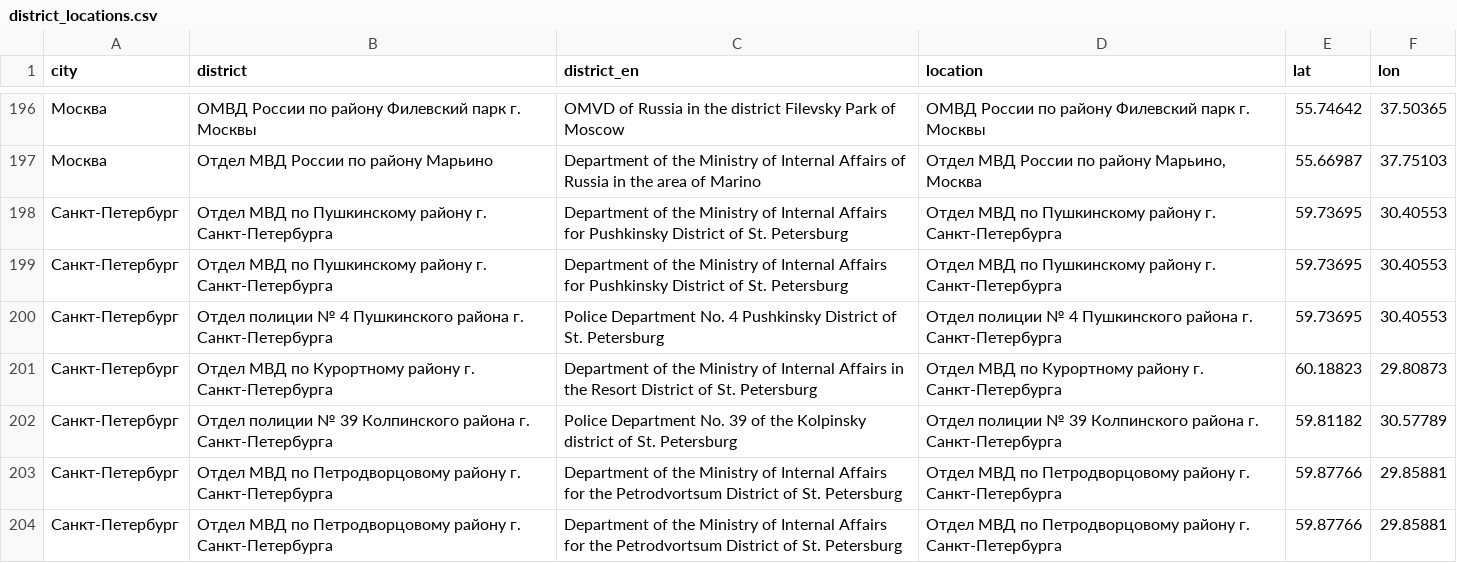
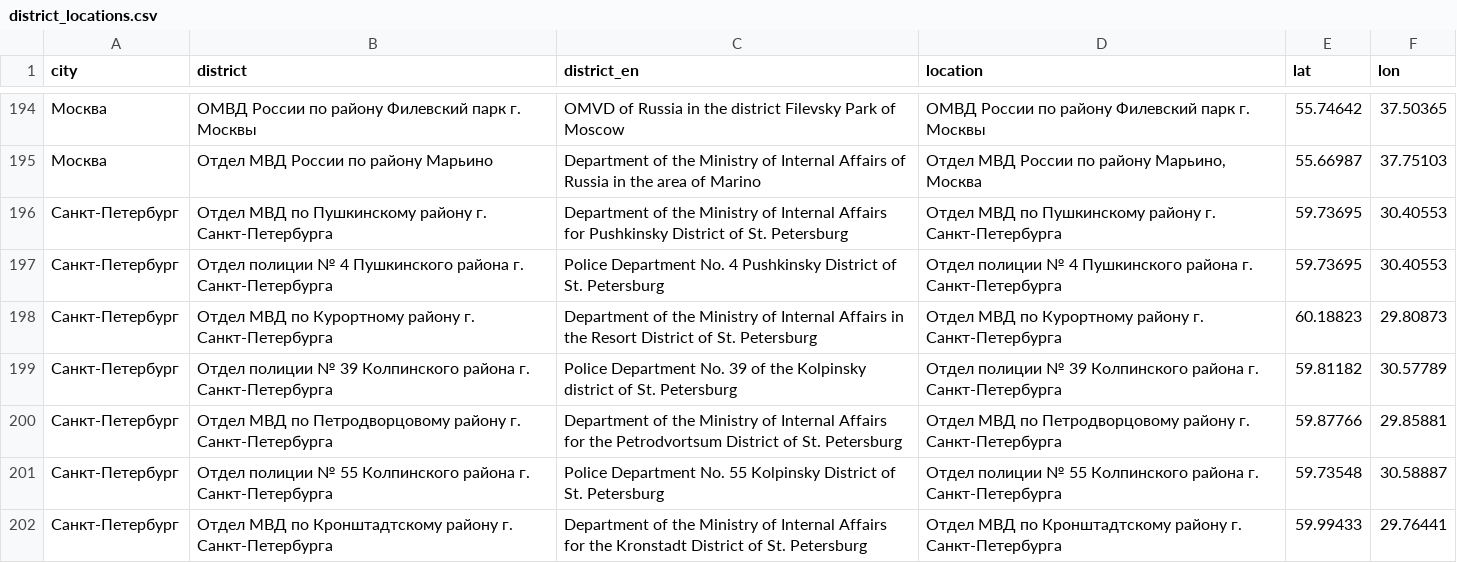
Before and after one commit to nsmediadataunit/russianprotests, a CSV file: data/district_locations.csv, drawn as a sheet; only a part is shown, gaps mark what is left out; the shorter side is filled out with more unchanged rows; the diff covers the shown part only.

```diff
--- a/data/district_locations.csv
+++ b/data/district_locations.csv
@@ -198,3 +196,2 @@
 Санкт-Петербург,Отдел МВД по Пушкинскому району г. Санкт-Петербурга,Department of the Ministry of Internal Affairs for Pushkinsky District of St. Petersburg,Отдел МВД по Пушкинскому району г. Санкт-Петербурга,59.73695,30.40553
-Санкт-Петербург,Отдел МВД по Пушкинскому району г. Санкт-Петербурга,Department of the Ministry of Internal Affairs for Pushkinsky District of St. Petersburg,Отдел МВД по Пушкинскому району г. Санкт-Петербурга,59.73695,30.40553
 Санкт-Петербург,Отдел полиции № 4 Пушкинского района г. Санкт-Петербурга,Police Department No. 4 Pushkinsky District of St. Petersburg,Отдел полиции № 4 Пушкинского района г. Санкт-Петербурга,59.73695,30.40553
@@ -203,2 +200 @@
 Санкт-Петербург,Отдел МВД по Петродворцовому району г. Санкт-Петербурга,Department of the Ministry of Internal Affairs for the Petrodvortsum District of St. Petersburg,Отдел МВД по Петродворцовому району г. Санкт-Петербурга,59.87766,29.85881
-Санкт-Петербург,Отдел МВД по Петродворцовому району г. Санкт-Петербурга,Department of the Ministry of Internal Affairs for the Petrodvortsum District of St. Petersburg,Отдел МВД по Петродворцовому району г. Санкт-Петербурга,59.87766,29.85881
```
Also changed, not shown: 5 removed rows elsewhere in this file, data/detainees/latest_cumulative_detainees_city.csv, 4 other files.
